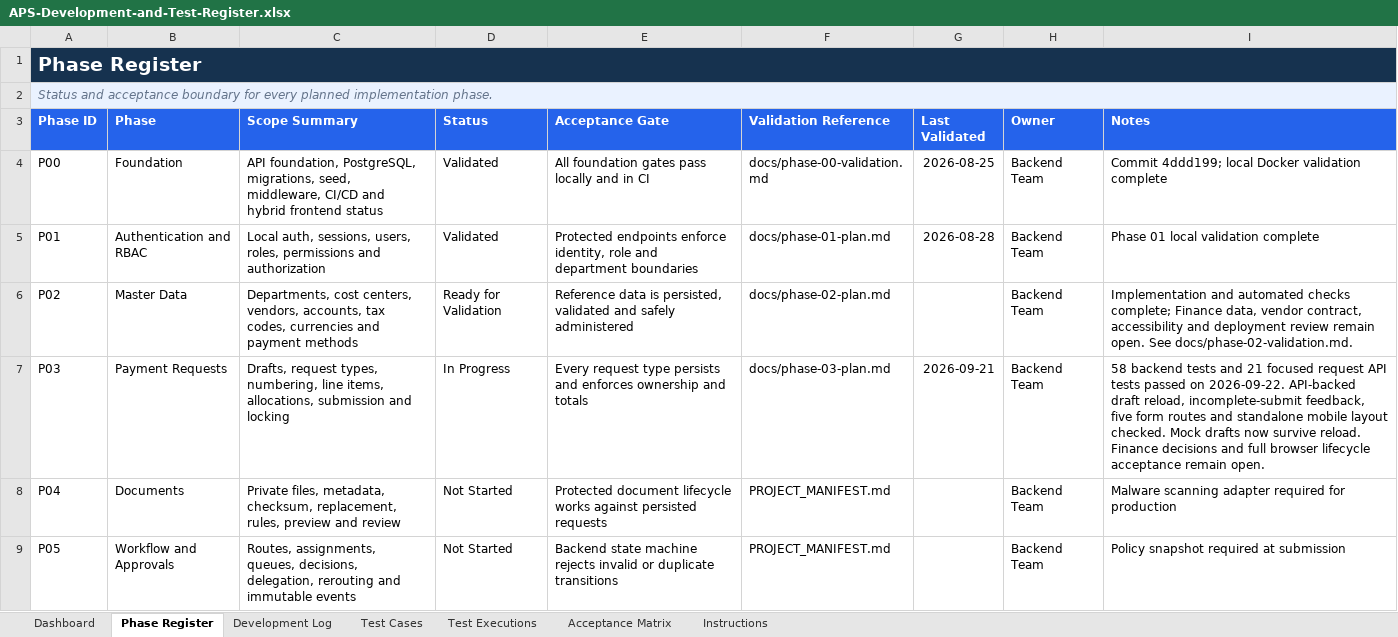
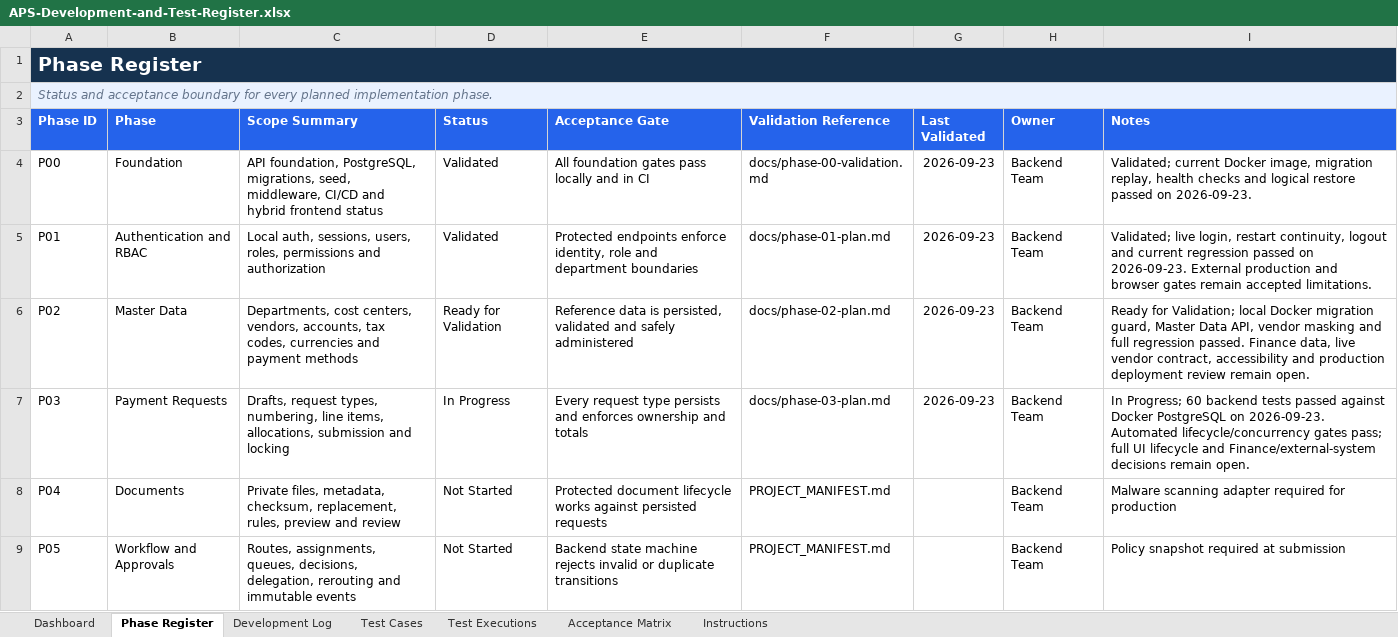
Before and after one commit to paoloylag/payment-mod, an Excel workbook: Back End/outputs/development-test-register/APS-Development-and-Test-Register.xlsx, sheet Phase Register, drawn as a sheet; only a part is shown; values as stored, in another font and other column widths than the file's, no borders; conditional formats and table styles not drawn; the diff names each change by its address in the sheet, - before the commit and + after, or states it on an @@ line.

```diff
--- a/Back End/outputs/development-test-register/APS-Development-and-Test-Register.xlsx (sheet Phase Register)
+++ b/Back End/outputs/development-test-register/APS-Development-and-Test-Register.xlsx (sheet Phase Register)
-G4 (Last Validated): 2026-08-25
+G4 (Last Validated): 2026-09-23
-I4 (Notes): Commit 4ddd199; local Docker validation complete
+I4 (Notes): Validated; current Docker image, migration replay, health checks and logical restore passed on 2026-09-23.
-G5 (Last Validated): 2026-08-28
+G5 (Last Validated): 2026-09-23
-I5 (Notes): Phase 01 local validation complete
+I5 (Notes): Validated; live login, restart continuity, logout and current regression passed on 2026-09-23. External production and browser gates remain accepted limitations.
-G6 (Last Validated): (empty)
+G6 (Last Validated): 2026-09-23
-I6 (Notes): Implementation and automated checks complete; Finance data, vendor contract, accessibility and deployment review remain open. See docs/phase-02-validation.md.
+I6 (Notes): Ready for Validation; local Docker migration guard, Master Data API, vendor masking and full regression passed. Finance data, live vendor contract, accessibility and production deployment review remain open.
-G7 (Last Validated): 2026-09-21
+G7 (Last Validated): 2026-09-23
-I7 (Notes): 58 backend tests and 21 focused request API tests passed on 2026-09-22. API-backed draft reload, incomplete-submit feedback, five form routes and standalone mobile layout checked. Mock drafts now survive reload. Finance decisions and full browser lifecycle acceptance remain open.
+I7 (Notes): In Progress; 60 backend tests passed against Docker PostgreSQL on 2026-09-23. Automated lifecycle/concurrency gates pass; full UI lifecycle and Finance/external-system decisions remain open.
```
Also changed, not shown: sheet Test Executions, sheet Test Cases, sheet Acceptance Matrix, sheet Dashboard, charts or pictures, 26 other files.
